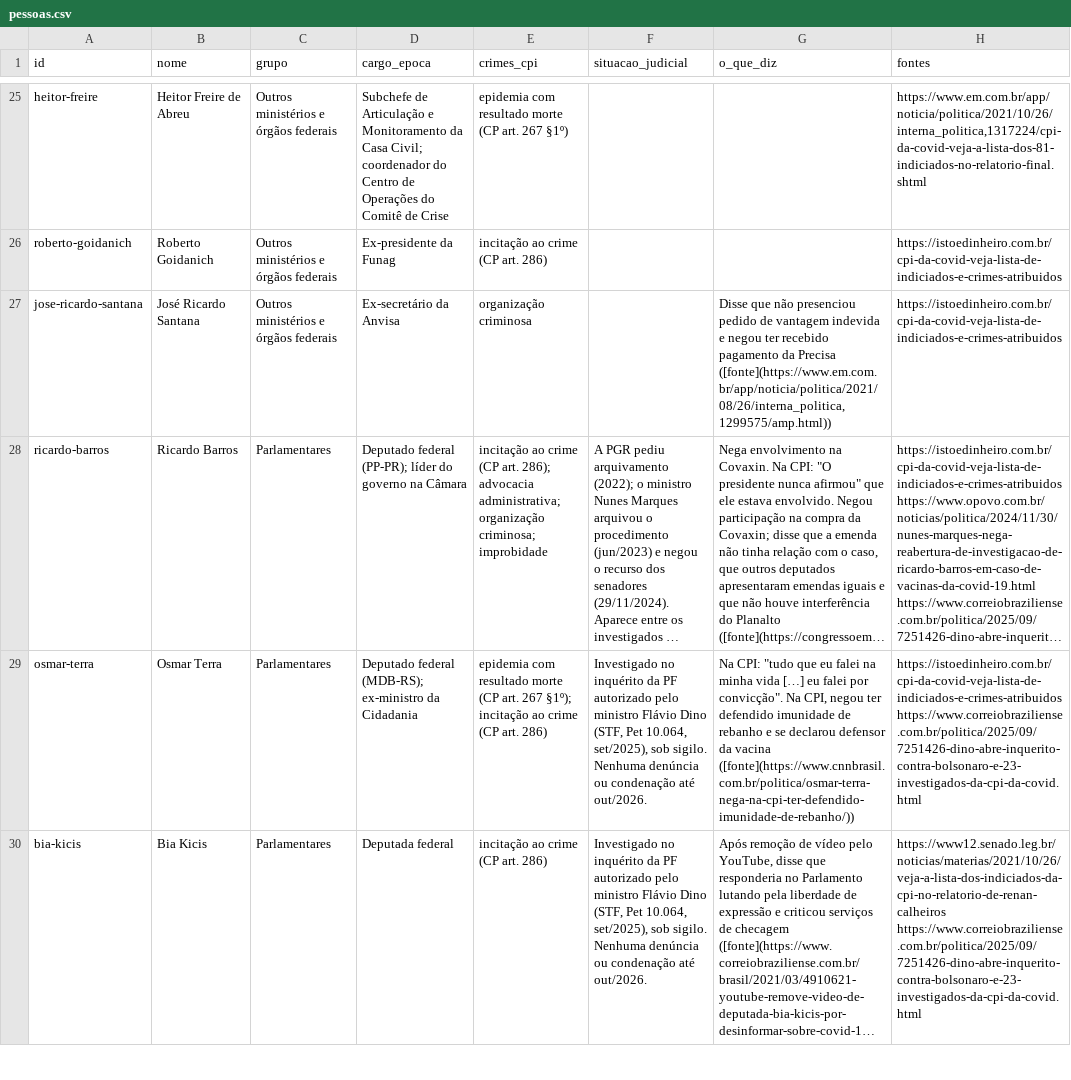
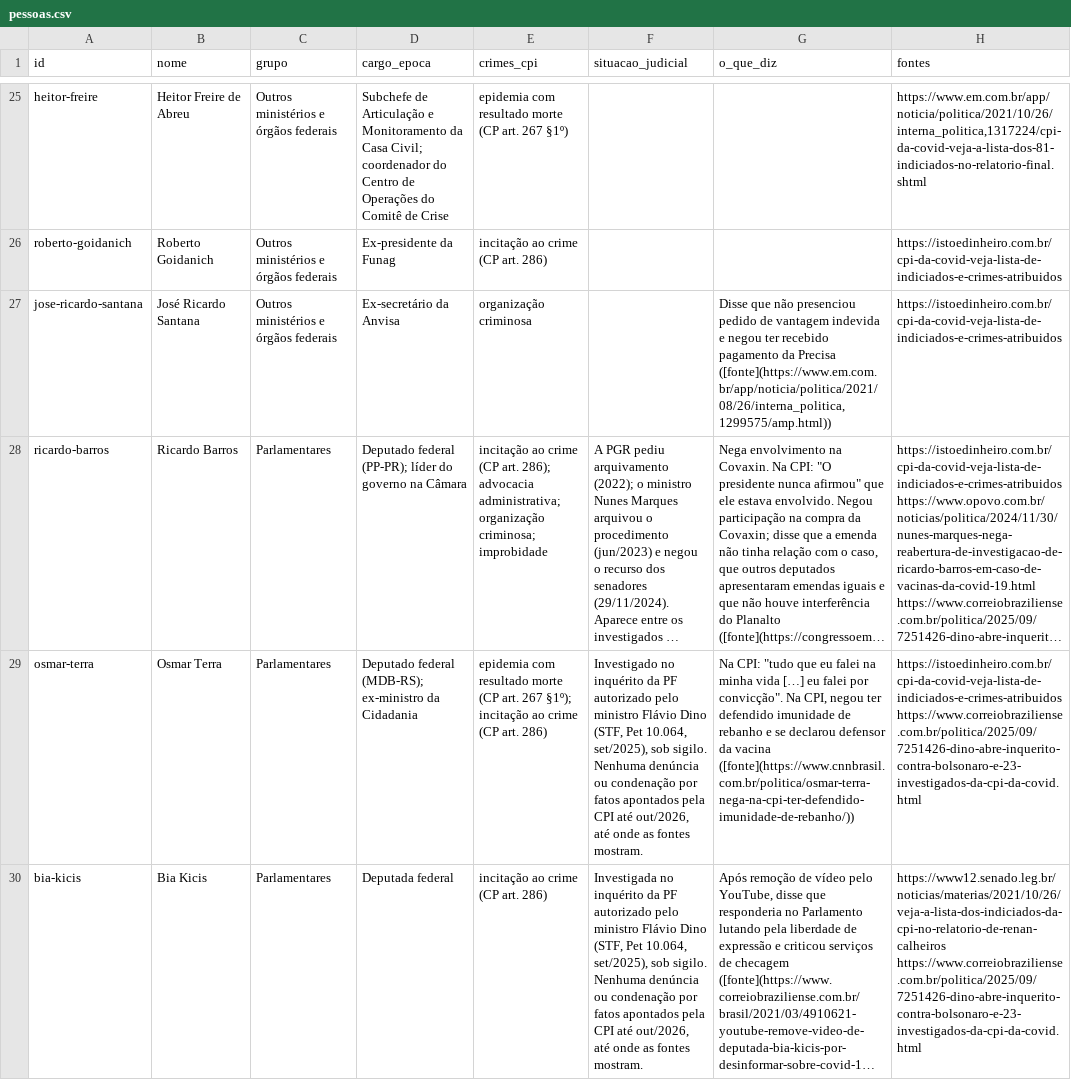
Before and after one commit to nk-ls/anatomia-do-caos, a CSV file: dados/pessoas.csv, drawn as a sheet; only a part is shown, gaps mark what is left out; long unchanged cells end in …; the diff covers the shown part only; the diff names each change by its address in the sheet, - before the commit and + after, or states it on an @@ line.

```diff
--- a/dados/pessoas.csv
+++ b/dados/pessoas.csv
-F29 (situacao_judicial): …ou condenação até out/2026.
+F29 (situacao_judicial): …ou condenação por fatos apontados pela CPI até out/2026, até onde as fontes mostram.
-F30 (situacao_judicial): Investigado no inquérito da PF autorizado pelo ministro Flávio Dino (STF, Pet 10.064, set/2025), sob sigilo. Nenhuma denúncia ou condenação até out/2026.
+F30 (situacao_judicial): Investigada no inquérito da PF autorizado pelo ministro Flávio Dino (STF, Pet 10.064, set/2025), sob sigilo. Nenhuma denúncia ou condenação por fatos apontados pela CPI até out/2026, até onde as fontes mostram.
```
Also changed, not shown: 56 edited cells elsewhere in this file, dados/fontes.csv, 51 other files.
